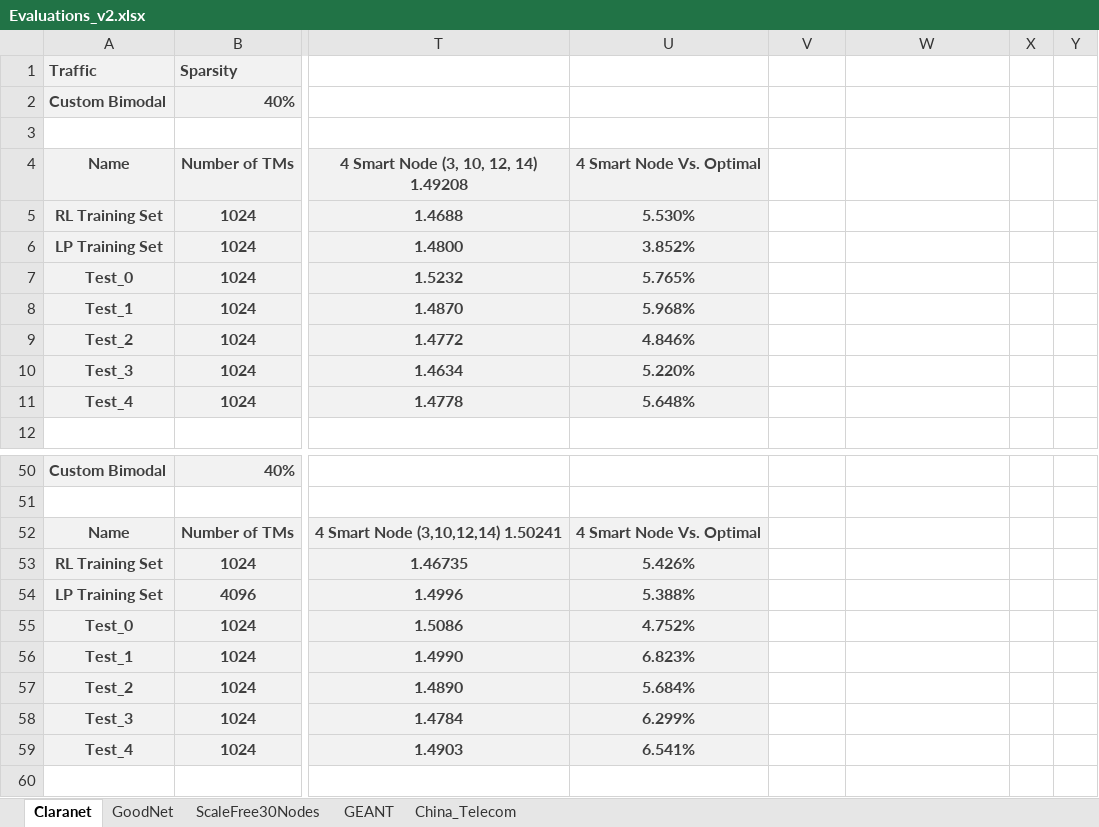
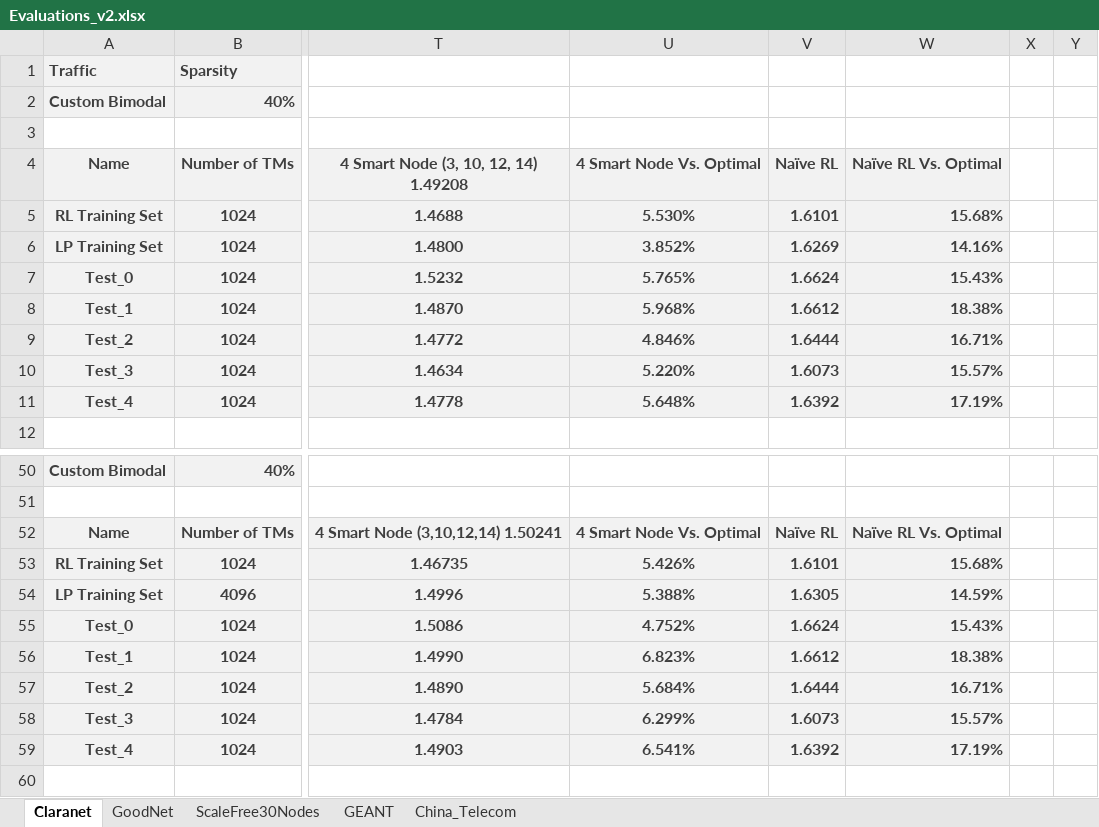
Before and after one commit to idoyehe/hybrid_routing_KNERUL, an Excel workbook: Smart_Nodes_Routing/Evaluations_v2.xlsx, sheet Claranet, drawn as a sheet; only a part is shown, gaps mark what is left out; values as stored, in another font and other column widths than the file's, no borders; charts and pictures not drawn; the diff covers the shown part only; the diff names each change by its address in the sheet, - before the commit and + after, or states it on an @@ line.

```diff
--- a/Smart_Nodes_Routing/Evaluations_v2.xlsx (sheet Claranet)
+++ b/Smart_Nodes_Routing/Evaluations_v2.xlsx (sheet Claranet)
-V4: (empty)
+V4: Naïve RL
-V4:W11 fill: none
+V4:W11 fill: #F2F2F2
-W4: (empty)
+W4: Naïve RL Vs. Optimal
-V5 (Naïve RL): (empty)
+V5 (Naïve RL): 1.6101
-W5 (Naïve RL Vs. Optimal): (empty)
+W5 (Naïve RL Vs. Optimal): 15.68%
-V6 (Naïve RL): (empty)
+V6 (Naïve RL): 1.6269
-W6 (Naïve RL Vs. Optimal): (empty)
+W6 (Naïve RL Vs. Optimal): 14.16%
-V7 (Naïve RL): (empty)
+V7 (Naïve RL): 1.6624
-W7 (Naïve RL Vs. Optimal): (empty)
+W7 (Naïve RL Vs. Optimal): 15.43%
-V8 (Naïve RL): (empty)
+V8 (Naïve RL): 1.6612
-W8 (Naïve RL Vs. Optimal): (empty)
+W8 (Naïve RL Vs. Optimal): 18.38%
-V9 (Naïve RL): (empty)
+V9 (Naïve RL): 1.6444
-W9 (Naïve RL Vs. Optimal): (empty)
+W9 (Naïve RL Vs. Optimal): 16.71%
-V10 (Naïve RL): (empty)
+V10 (Naïve RL): 1.6073
-W10 (Naïve RL Vs. Optimal): (empty)
+W10 (Naïve RL Vs. Optimal): 15.57%
-V11 (Naïve RL): (empty)
+V11 (Naïve RL): 1.6392
-W11 (Naïve RL Vs. Optimal): (empty)
+W11 (Naïve RL Vs. Optimal): 17.19%
-V52 (Naïve RL): (empty)
+V52 (Naïve RL): Naïve RL
-V52:W59 fill: none
+V52:W59 fill: #F2F2F2
-W52 (Naïve RL Vs. Optimal): (empty)
+W52 (Naïve RL Vs. Optimal): Naïve RL Vs. Optimal
-V53 (Naïve RL): (empty)
+V53 (Naïve RL): 1.6101
-W53 (Naïve RL Vs. Optimal): (empty)
+W53 (Naïve RL Vs. Optimal): 15.68%
-V54 (Naïve RL): (empty)
+V54 (Naïve RL): 1.6305
-W54 (Naïve RL Vs. Optimal): (empty)
+W54 (Naïve RL Vs. Optimal): 14.59%
-V55 (Naïve RL): (empty)
+V55 (Naïve RL): 1.6624
-W55 (Naïve RL Vs. Optimal): (empty)
+W55 (Naïve RL Vs. Optimal): 15.43%
-V56 (Naïve RL): (empty)
+V56 (Naïve RL): 1.6612
-W56 (Naïve RL Vs. Optimal): (empty)
+W56 (Naïve RL Vs. Optimal): 18.38%
-V57 (Naïve RL): (empty)
+V57 (Naïve RL): 1.6444
-W57 (Naïve RL Vs. Optimal): (empty)
+W57 (Naïve RL Vs. Optimal): 16.71%
-V58 (Naïve RL): (empty)
+V58 (Naïve RL): 1.6073
-W58 (Naïve RL Vs. Optimal): (empty)
+W58 (Naïve RL Vs. Optimal): 15.57%
-V59 (Naïve RL): (empty)
+V59 (Naïve RL): 1.6392
-W59 (Naïve RL Vs. Optimal): (empty)
+W59 (Naïve RL Vs. Optimal): 17.19%
```
Also changed, not shown: 32 edited cells and cell formats elsewhere in this sheet, sheet GEANT, sheet GoodNet, sheet ScaleFree30Nodes, sheet China_Telecom, charts or pictures, 2 other files.
